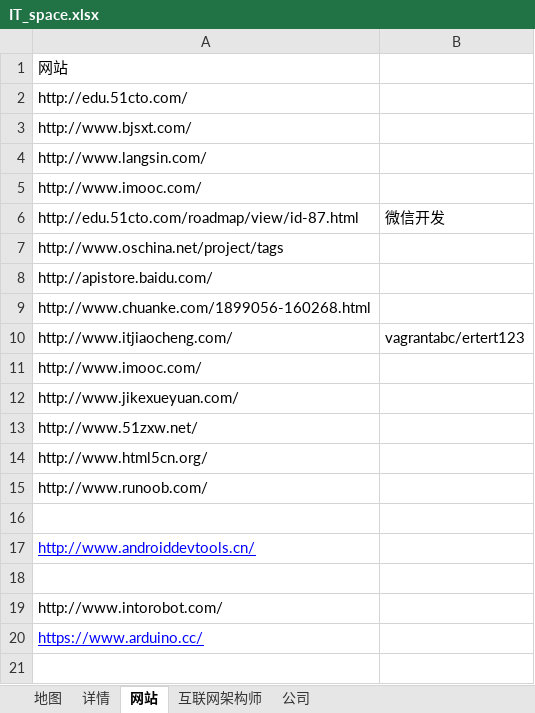
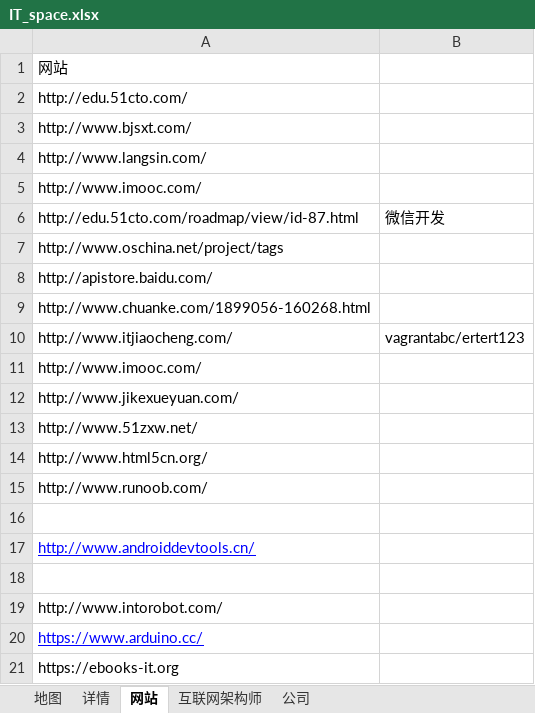
Before and after one commit to vagrantabc/IT_space, an Excel workbook: IT_space.xlsx, sheet 网站, drawn as a sheet; values as stored, in another font and other column widths than the file's, no borders; the diff names each change by its address in the sheet, - before the commit and + after, or states it on an @@ line.

```diff
--- a/IT_space.xlsx (sheet 网站)
+++ b/IT_space.xlsx (sheet 网站)
+row 21: https://ebooks-it.org
```
Also changed, not shown: sheet 地图, sheet 详情.
